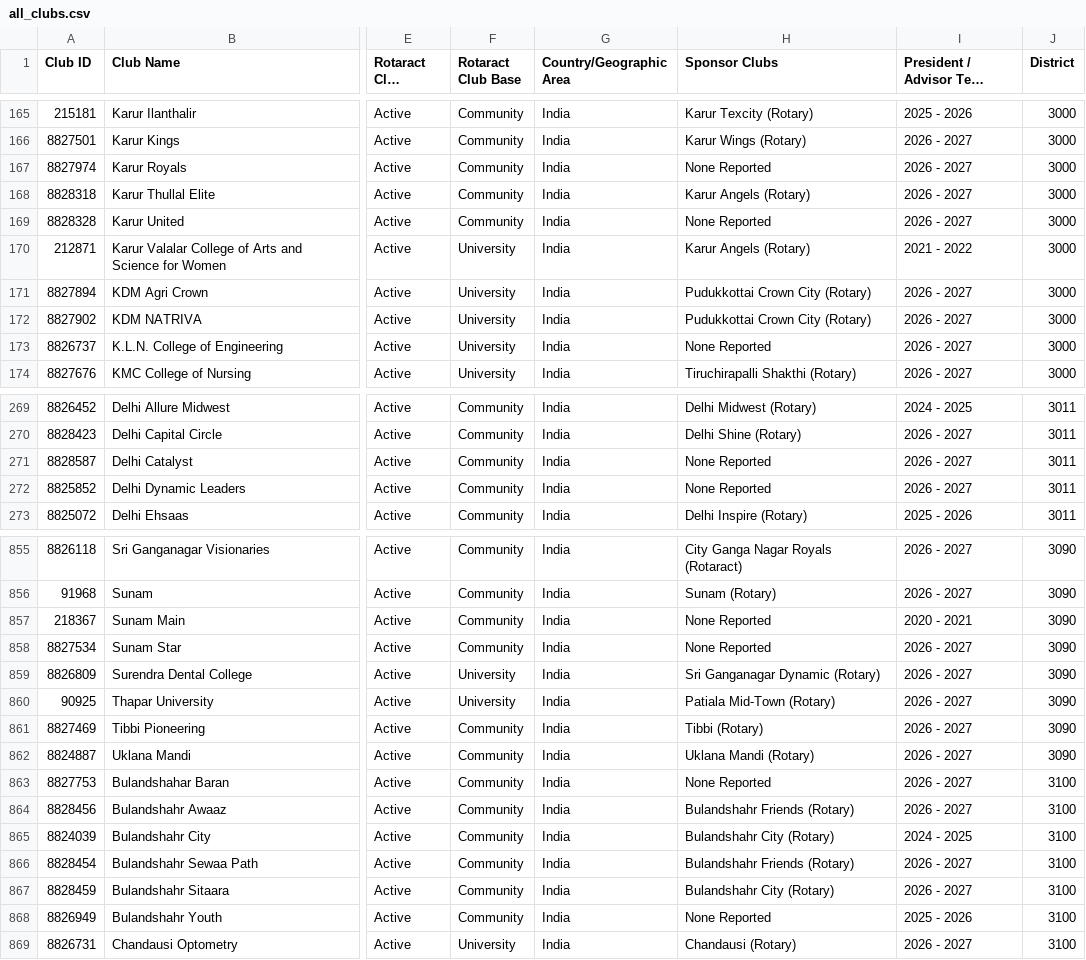
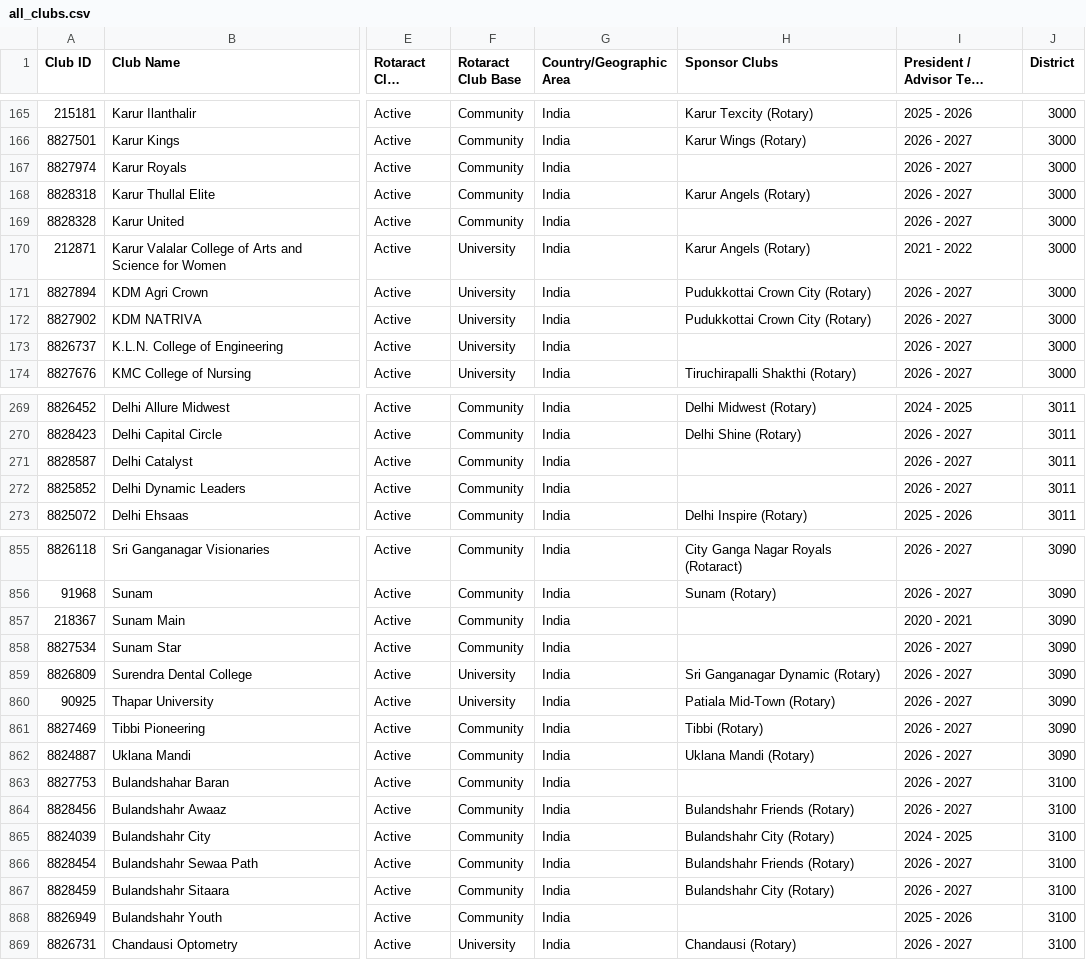
Before and after one commit to rsamdio/RSAInsights, a CSV file: data/all_clubs.csv, drawn as a sheet; only a part is shown, gaps mark what is left out; long unchanged cells end in …; the diff covers the shown part only; the diff names each change by its address in the sheet, - before the commit and + after, or states it on an @@ line.

Commit message:
sponsor clubs row for self sponsored

```diff
--- a/data/all_clubs.csv
+++ b/data/all_clubs.csv
-H167 (Sponsor Clubs): None Reported
+H167 (Sponsor Clubs): (empty)
-H169 (Sponsor Clubs): None Reported
+H169 (Sponsor Clubs): (empty)
-H173 (Sponsor Clubs): None Reported
+H173 (Sponsor Clubs): (empty)
-H271:H272 (Sponsor Clubs): None Reported
+H271:H272 (Sponsor Clubs): (empty)
-H857:H858 (Sponsor Clubs): None Reported
+H857:H858 (Sponsor Clubs): (empty)
-H863 (Sponsor Clubs): None Reported
+H863 (Sponsor Clubs): (empty)
-H868 (Sponsor Clubs): None Reported
+H868 (Sponsor Clubs): (empty)
```
Also changed, not shown: 97 edited cells elsewhere in this file, data/arrears.csv, data/new_clubs.csv, 13 other files.
